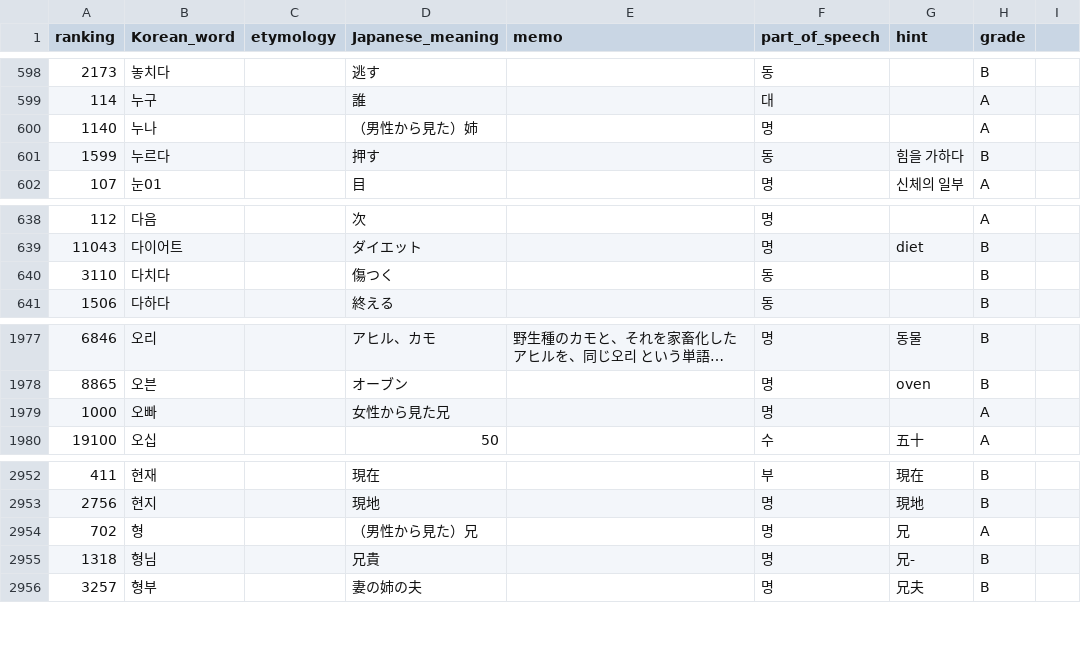
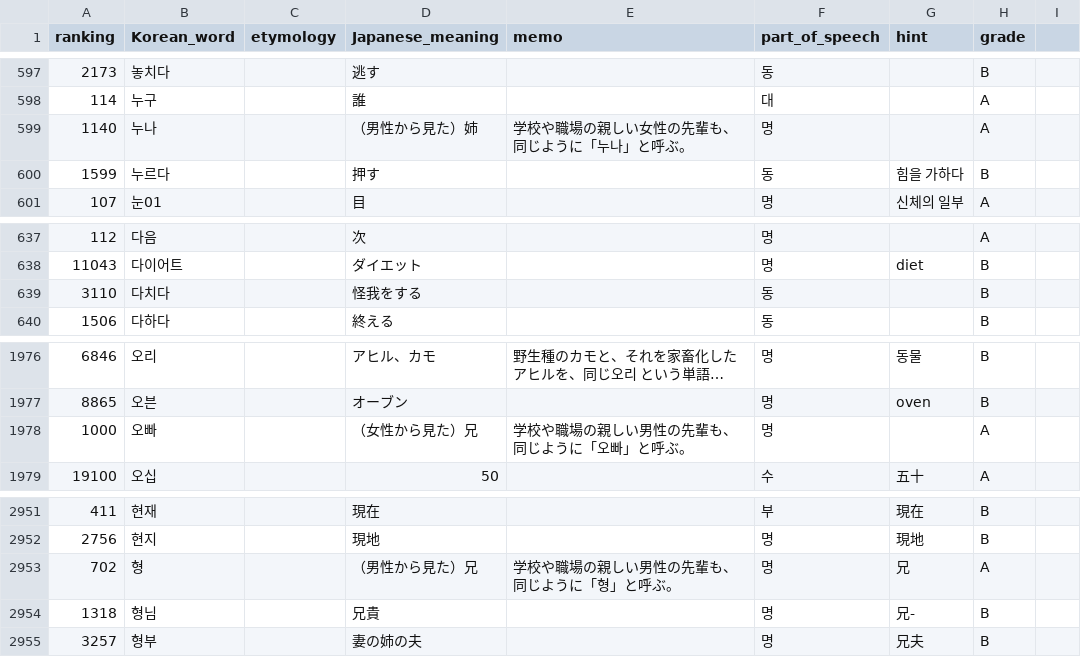
Before and after one commit to haybolkkana/dictionary, a CSV file: data.csv, drawn as a sheet; only a part is shown, gaps mark what is left out; long unchanged cells end in …; the diff covers the shown part only.

```diff
--- a/data.csv
+++ b/data.csv
@@ -599,3 +598,3 @@
 114,누구,,誰,,대,,A
-1140,누나,,（男性から見た）姉,,명,,A
+1140,누나,,（男性から見た）姉,学校や職場の親しい女性の先輩も、同じように「누나」と呼ぶ。,명,,A
 1599,누르다,,押す,,동,힘을 가하다,B
@@ -639,3 +638,3 @@
 11043,다이어트,,ダイエット,,명,diet,B
-3110,다치다,,傷つく,,동,,B
+3110,다치다,,怪我をする,,동,,B
 1506,다하다,,終える,,동,,B
@@ -1978,3 +1977,3 @@
 8865,오븐,,オーブン,,명,oven,B
-1000,오빠,,女性から見た兄,,명,,A
+1000,오빠,,（女性から見た）兄,学校や職場の親しい男性の先輩も、同じように「오빠」と呼ぶ。,명,,A
 19100,오십,,50,,수,五十,A
@@ -2953,3 +2952,3 @@
 2756,현지,,現地,,명,現地,B
-702,형,,（男性から見た）兄,,명,兄,A
+702,형,,（男性から見た）兄,学校や職場の親しい男性の先輩も、同じように「형」と呼ぶ。,명,兄,A
 1318,형님,,兄貴,,명,兄-,B
```
Also changed, not shown: 1 removed row and 12 edited cells elsewhere in this file, 1 other file.
